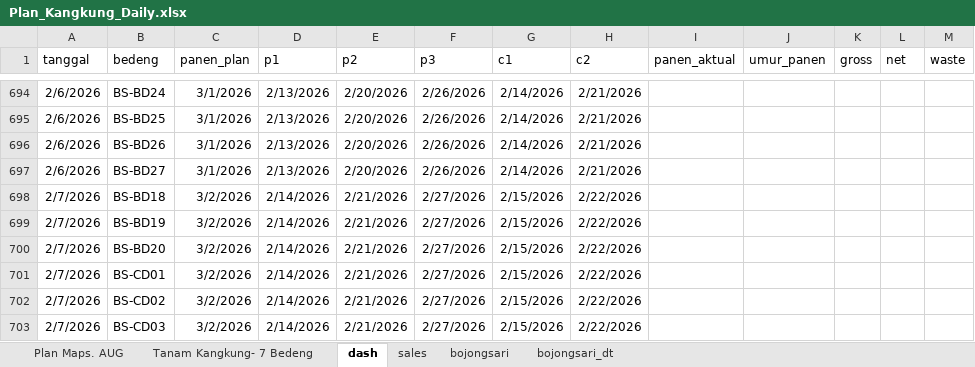
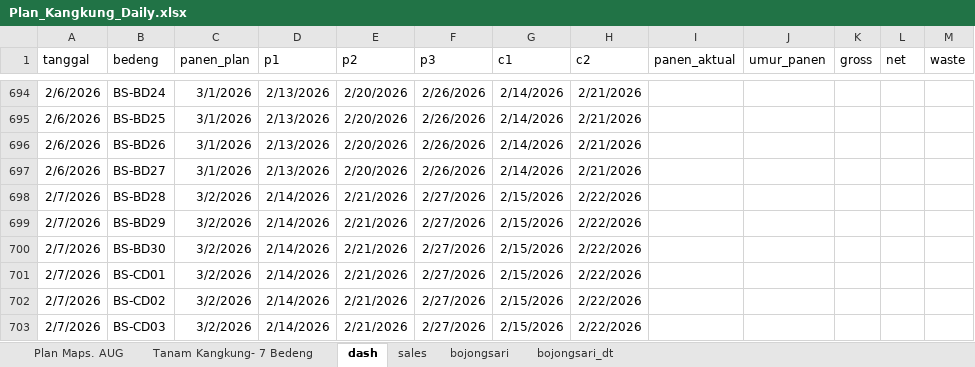
Before and after one commit to good2eddie/LF-dash, an Excel workbook: Plan_Kangkung_Daily.xlsx, sheet dash, drawn as a sheet; only a part is shown, gaps mark what is left out; values as stored, in another font and other column widths than the file's, no borders; conditional formats not drawn; the diff names each change by its address in the sheet, - before the commit and + after, or states it on an @@ line.

Commit message:
Add files via upload

```diff
--- a/Plan_Kangkung_Daily.xlsx (sheet dash)
+++ b/Plan_Kangkung_Daily.xlsx (sheet dash)
-B698 (bedeng): BS-BD18
+B698 (bedeng): BS-BD28
-B699 (bedeng): BS-BD19
+B699 (bedeng): BS-BD29
-B700 (bedeng): BS-BD20
+B700 (bedeng): BS-BD30
```
